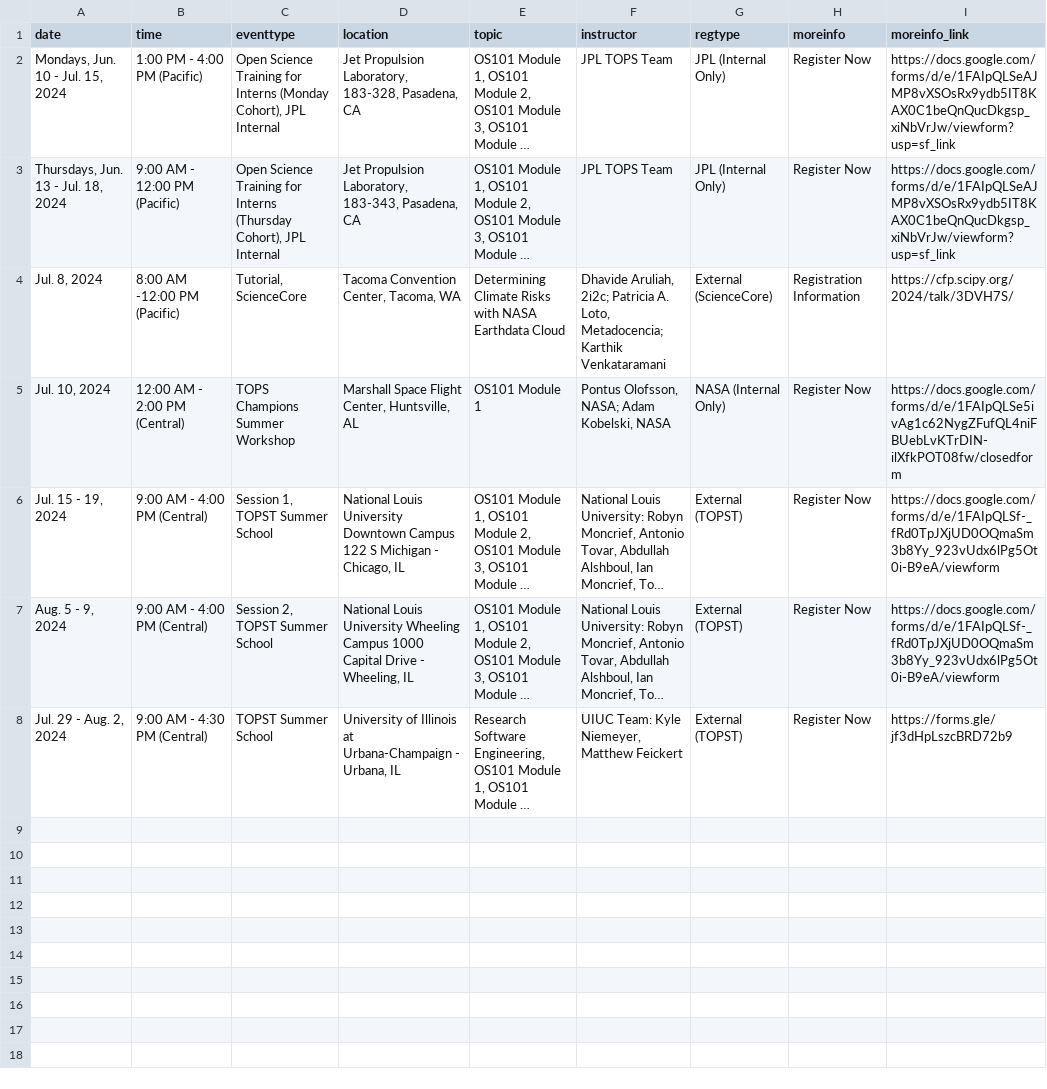
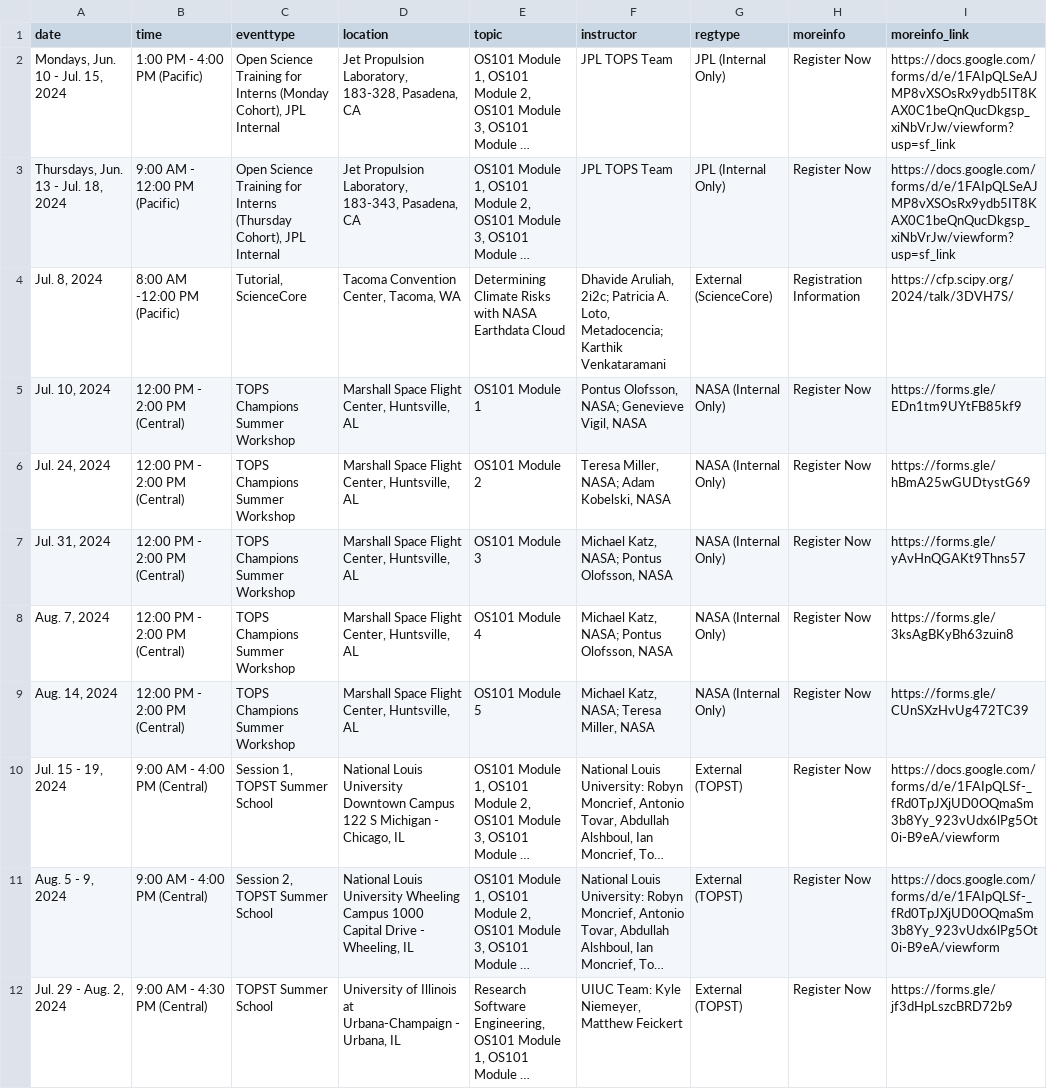
Before and after one commit to nasa/Transform-to-Open-Science, a CSV file: _data/inperson.csv, drawn as a sheet; long unchanged cells end in …; the diff names each change by its address in the sheet, - before the commit and + after, or states it on an @@ line.

```diff
--- a/_data/inperson.csv
+++ b/_data/inperson.csv
-B5 (time): 12:00 AM - 2:00 PM (Central)
+B5 (time): 12:00 PM - 2:00 PM (Central)
-F5 (instructor): Pontus Olofsson, NASA; Adam Kobelski, NASA
+F5 (instructor): Pontus Olofsson, NASA; Genevieve Vigil, NASA
-I5 (moreinfo_link): https://docs.google.com/forms/d/e/1FAIpQLSe5ivAg1c62NygZFufQL4niFBUebLvKTrDIN-ilXfkPOT08fw/closedform
+I5 (moreinfo_link): https://forms.gle/EDn1tm9UYtFB85kf9
+row 6: Jul. 24, 2024 | 12:00 PM - 2:00 PM (Central) | TOPS Champions Summer Workshop | Marshall Space Flight Center, Huntsville, AL | OS101 Module 2 | Teresa Miller, NASA; Adam Kobelski, NASA | NASA (Internal Only) | Register Now | https://forms.gle/hBmA25wGUDtystG69
+row 7: Jul. 31, 2024 | 12:00 PM - 2:00 PM (Central) | TOPS Champions Summer Workshop | Marshall Space Flight Center, Huntsville, AL | OS101 Module 3 | Michael Katz, NASA; Pontus Olofsson, NASA | NASA (Internal Only) | Register Now | https://forms.gle/yAvHnQGAKt9Thns57
+row 8: Aug. 7, 2024 | 12:00 PM - 2:00 PM (Central) | TOPS Champions Summer Workshop | Marshall Space Flight Center, Huntsville, AL | OS101 Module 4 | Michael Katz, NASA; Pontus Olofsson, NASA | NASA (Internal Only) | Register Now | https://forms.gle/3ksAgBKyBh63zuin8
+row 9: Aug. 14, 2024 | 12:00 PM - 2:00 PM (Central) | TOPS Champions Summer Workshop | Marshall Space Flight Center, Huntsville, AL | OS101 Module 5 | Michael Katz, NASA; Teresa Miller, NASA | NASA (Internal Only) | Register Now | https://forms.gle/CUnSXzHvUg472TC39
```
Also changed, not shown: _data/virtual.csv, 1 other file.
